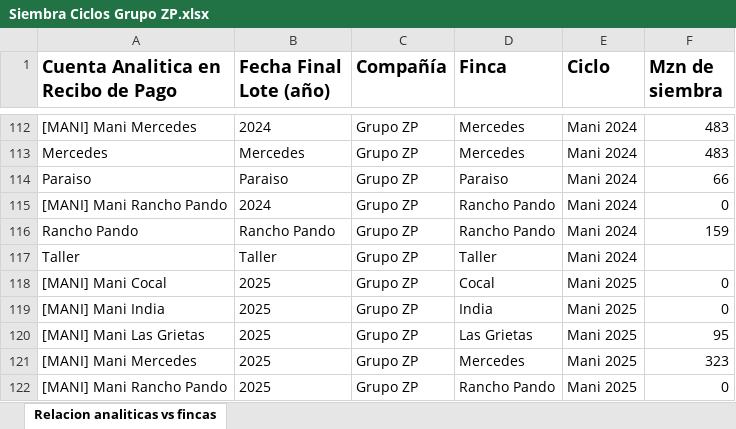
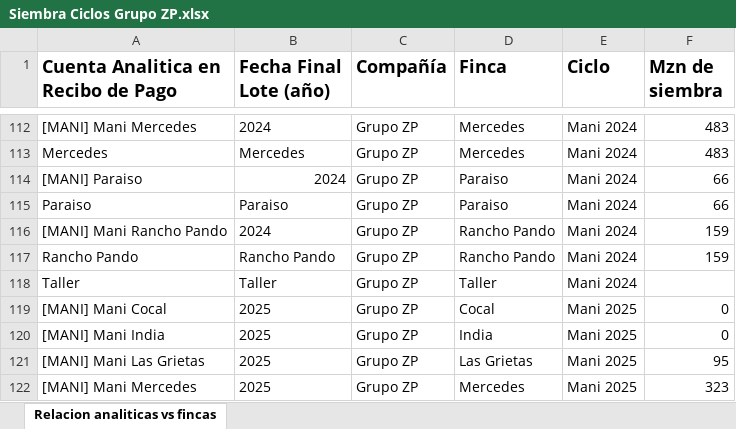
Before and after one commit to infoagrodb/dashboard, an Excel workbook: Siembra Ciclos Grupo ZP.xlsx, sheet Relacion analiticas vs fincas, drawn as a sheet; only a part is shown, gaps mark what is left out; the shorter side is filled out with more unchanged rows; values as stored, in another font and other column widths than the file's, no borders; addresses are those after the commit; the diff names each change by its address in the sheet, - before the commit and + after, or states it on an @@ line.

Commit message:
Add files via upload

```diff
--- a/Siembra Ciclos Grupo ZP.xlsx (sheet Relacion analiticas vs fincas)
+++ b/Siembra Ciclos Grupo ZP.xlsx (sheet Relacion analiticas vs fincas)
+row 114: [MANI] Paraiso | 2024 | Grupo ZP | Paraiso | Mani 2024 | 66
-F116 (Mzn de siembra): 0
+F116 (Mzn de siembra): 159
```
